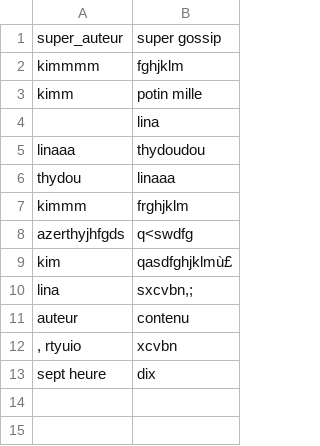
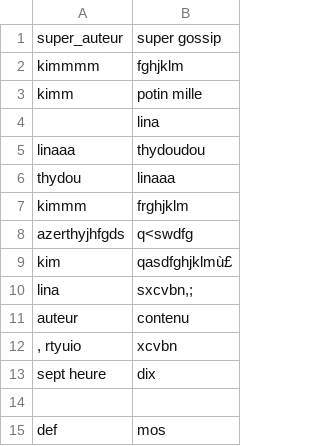
Before and after one commit to kpluu/sinatra, a CSV file: db/gossip.csv, drawn as a sheet; the diff names each change by its address in the sheet, - before the commit and + after, or states it on an @@ line.

```diff
--- a/db/gossip.csv
+++ b/db/gossip.csv
+row 14: (empty)
+row 15: def | mos
```
Also changed, not shown: 4 other files.
